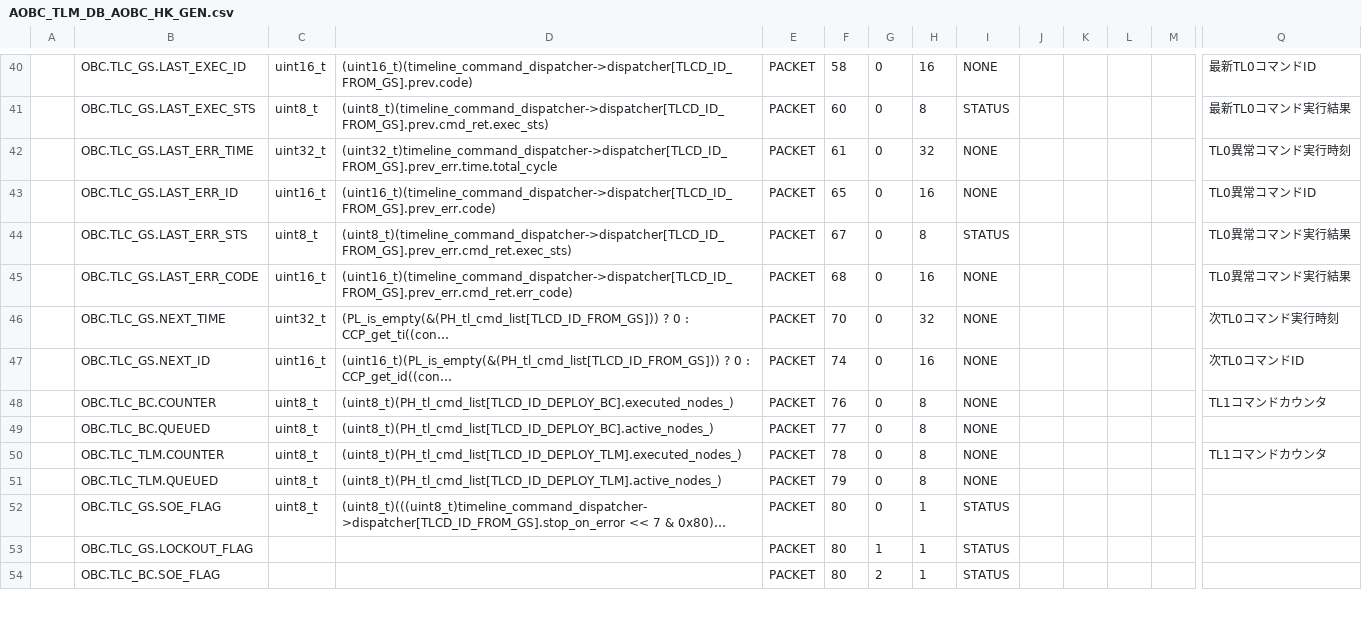
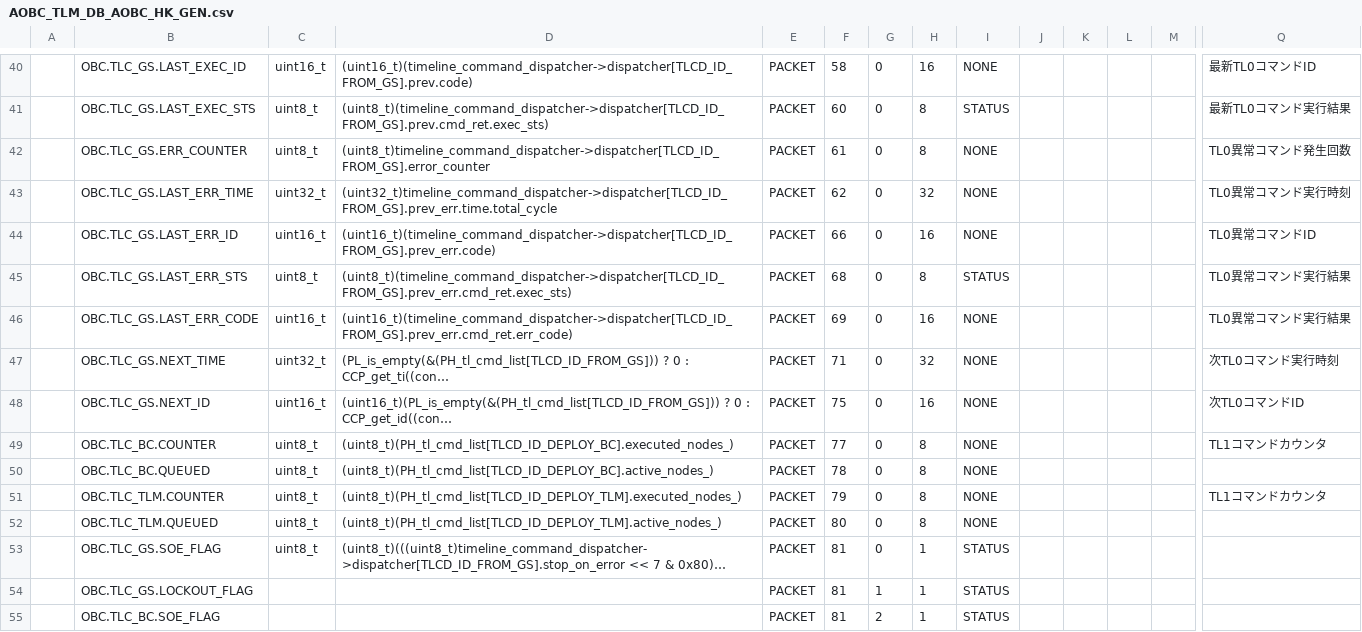
Before and after one commit to ut-issl/c2a-aobc, a CSV file: database/TLM_DB/calced_data/AOBC_TLM_DB_AOBC_HK_GEN.csv, drawn as a sheet; only a part is shown, gaps mark what is left out; long unchanged cells end in …; addresses are those after the commit; rows hold the shown columns only; the diff covers the shown part only; the diff names each change by its address in the sheet, - before the commit and + after, or states it on an @@ line.

```diff
--- a/database/TLM_DB/calced_data/AOBC_TLM_DB_AOBC_HK_GEN.csv
+++ b/database/TLM_DB/calced_data/AOBC_TLM_DB_AOBC_HK_GEN.csv
+row 42:  | OBC.TLC_GS.ERR_COUNTER | uint8_t | (uint8_t)timeline_command_dispatcher->dispatcher[TLCD_ID_FROM_GS].error_counter | PACKET | 61 | 0 | 8 | NONE |  |  |  |  | TL0異常コマンド発生回数
-F43: 61
+F43: 62
-F44: 65
+F44: 66
-F45: 67
+F45: 68
-F46: 68
+F46: 69
-F47: 70
+F47: 71
-F48: 74
+F48: 75
-F49: 76
+F49: 77
-F50: 77
+F50: 78
-F51: 78
+F51: 79
-F52: 79
+F52: 80
-F53:F55: 80
+F53:F55: 81
```
Also changed, not shown: 69 edited cells elsewhere in this file, database/TLM_DB/AOBC_TLM_DB_AOBC_HK_GEN.csv, 1 other file.
